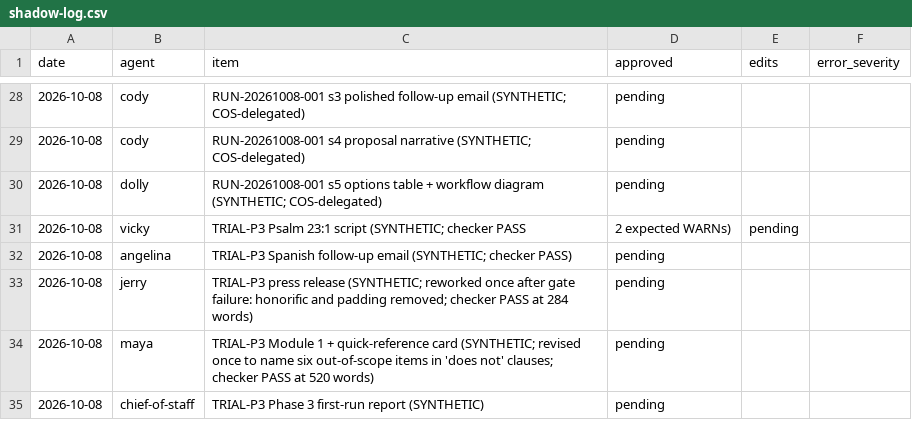
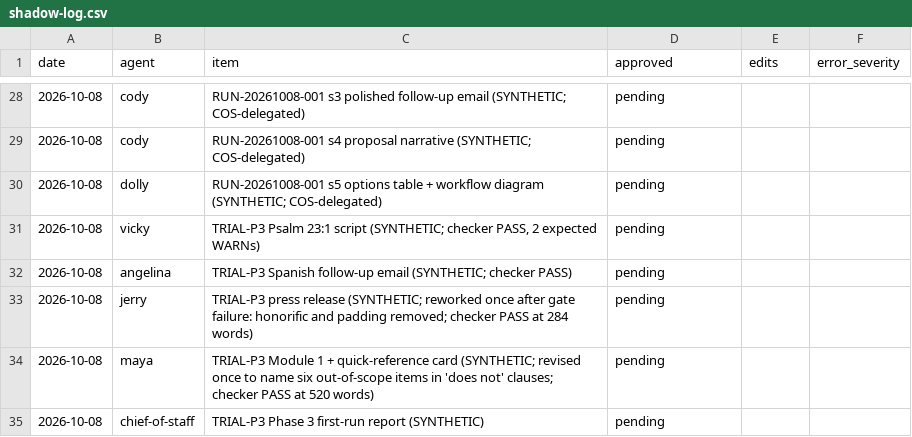
Before and after one commit to jgmarketinginc-cmyk/Patient-Support-, a CSV file: logs/shadow-log.csv, drawn as a sheet; only a part is shown, gaps mark what is left out.

```diff
--- a/logs/shadow-log.csv
+++ b/logs/shadow-log.csv
@@ -30,3 +30,3 @@ date,agent,item,approved,edits,error_severity
 2026-10-08,dolly,RUN-20261008-001 s5 options table + workflow diagram (SYNTHETIC; COS-delegated),pending,,
-2026-10-08,vicky,TRIAL-P3 Psalm 23:1 script (SYNTHETIC; checker PASS, 2 expected WARNs),pending,,
+2026-10-08,vicky,"TRIAL-P3 Psalm 23:1 script (SYNTHETIC; checker PASS, 2 expected WARNs)",pending,,
 2026-10-08,angelina,TRIAL-P3 Spanish follow-up email (SYNTHETIC; checker PASS),pending,,
```
Also changed, not shown: 1 other file.
